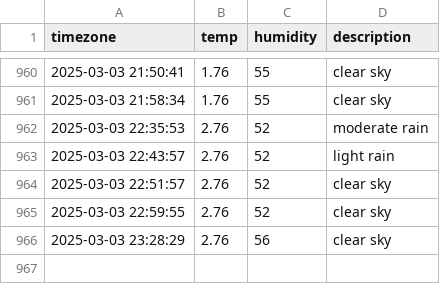
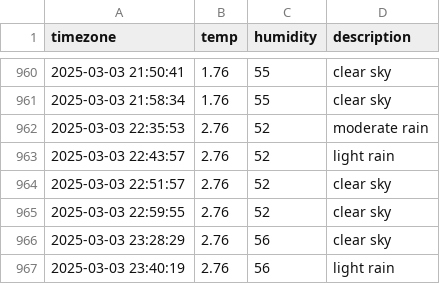
Before and after one commit to sondawon1216/seoul_weather, a CSV file: seoul_weather.csv, drawn as a sheet; only a part is shown, gaps mark what is left out.

```diff
--- a/seoul_weather.csv
+++ b/seoul_weather.csv
@@ -966 +966,2 @@ timezone,temp,humidity,description
 2025-03-03 23:28:29,2.76,56,clear sky
+2025-03-03 23:40:19,2.76,56,light rain
```
